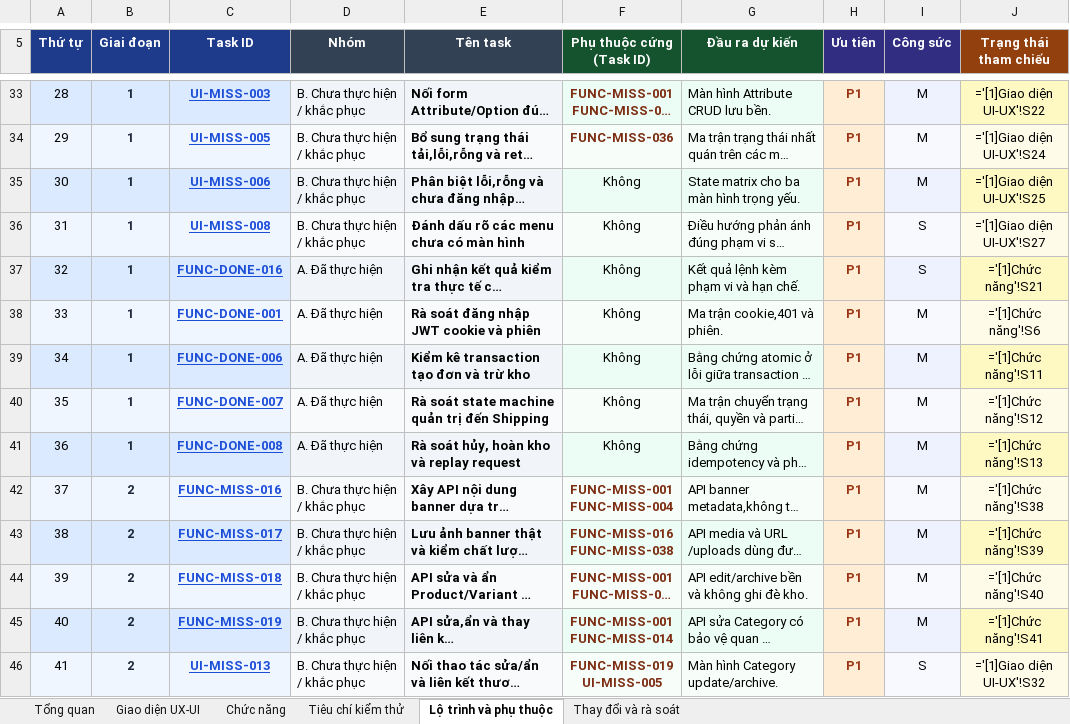
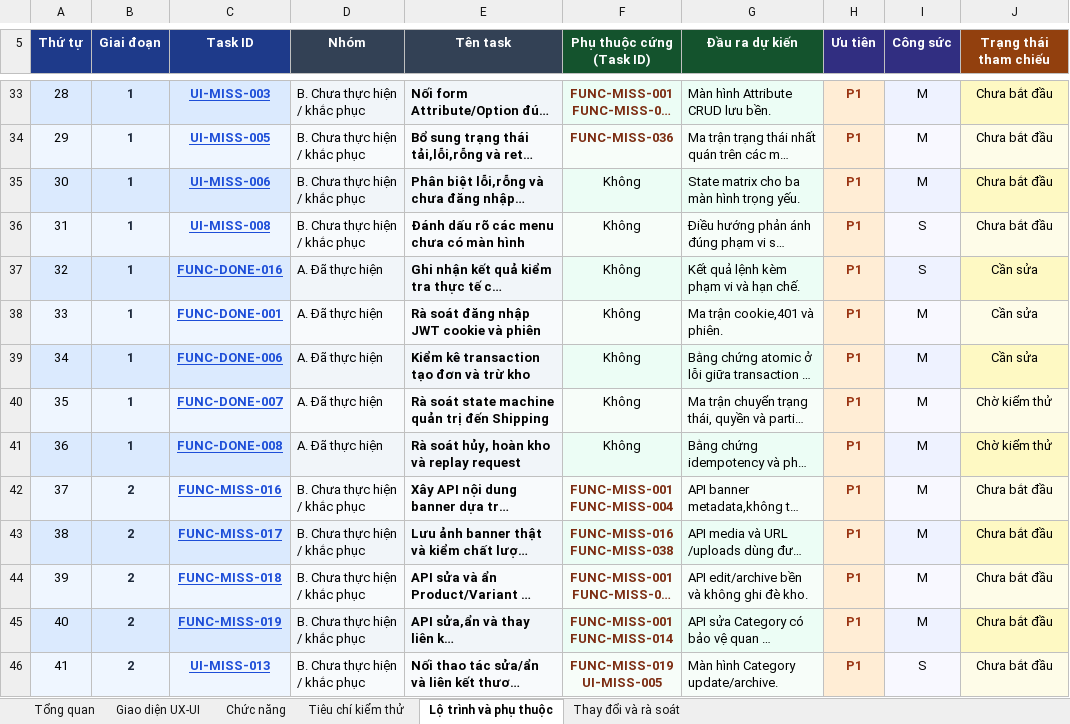
Before and after one commit to rosannryy205/TechStore, an Excel workbook: docs/TechStore_Master_Plan.xlsx, sheet Lộ trình và phụ thuộc, drawn as a sheet; only a part is shown, gaps mark what is left out; long unchanged cells end in …; values as stored, in another font and other column widths than the file's, no borders; formulas are shown in place of their values; conditional formats not drawn; the diff covers the shown part only; the diff names each change by its address in the sheet, - before the commit and + after, or states it on an @@ line.

```diff
--- a/docs/TechStore_Master_Plan.xlsx (sheet Lộ trình và phụ thuộc)
+++ b/docs/TechStore_Master_Plan.xlsx (sheet Lộ trình và phụ thuộc)
-J33 (Trạng thái tham chiếu): ='[1]Giao diện UI-UX'!S22
+J33 (Trạng thái tham chiếu): Chưa bắt đầu
-J34 (Trạng thái tham chiếu): ='[1]Giao diện UI-UX'!S24
+J34 (Trạng thái tham chiếu): Chưa bắt đầu
-J35 (Trạng thái tham chiếu): ='[1]Giao diện UI-UX'!S25
+J35 (Trạng thái tham chiếu): Chưa bắt đầu
-J36 (Trạng thái tham chiếu): ='[1]Giao diện UI-UX'!S27
+J36 (Trạng thái tham chiếu): Chưa bắt đầu
-J37 (Trạng thái tham chiếu): ='[1]Chức năng'!S21
+J37 (Trạng thái tham chiếu): Cần sửa
-J38 (Trạng thái tham chiếu): ='[1]Chức năng'!S6
+J38 (Trạng thái tham chiếu): Cần sửa
-J39 (Trạng thái tham chiếu): ='[1]Chức năng'!S11
+J39 (Trạng thái tham chiếu): Cần sửa
-J40 (Trạng thái tham chiếu): ='[1]Chức năng'!S12
+J40 (Trạng thái tham chiếu): Chờ kiểm thử
-J41 (Trạng thái tham chiếu): ='[1]Chức năng'!S13
+J41 (Trạng thái tham chiếu): Chờ kiểm thử
-J42 (Trạng thái tham chiếu): ='[1]Chức năng'!S38
+J42 (Trạng thái tham chiếu): Chưa bắt đầu
-J43 (Trạng thái tham chiếu): ='[1]Chức năng'!S39
+J43 (Trạng thái tham chiếu): Chưa bắt đầu
-J44 (Trạng thái tham chiếu): ='[1]Chức năng'!S40
+J44 (Trạng thái tham chiếu): Chưa bắt đầu
-J45 (Trạng thái tham chiếu): ='[1]Chức năng'!S41
+J45 (Trạng thái tham chiếu): Chưa bắt đầu
-J46 (Trạng thái tham chiếu): ='[1]Giao diện UI-UX'!S32
+J46 (Trạng thái tham chiếu): Chưa bắt đầu
```
Also changed, not shown: 103 edited cells elsewhere in this sheet, sheet Chức năng, sheet Giao diện UX-UI.
